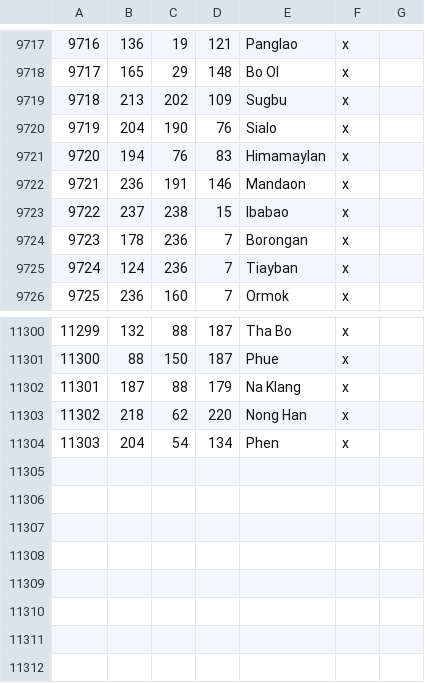
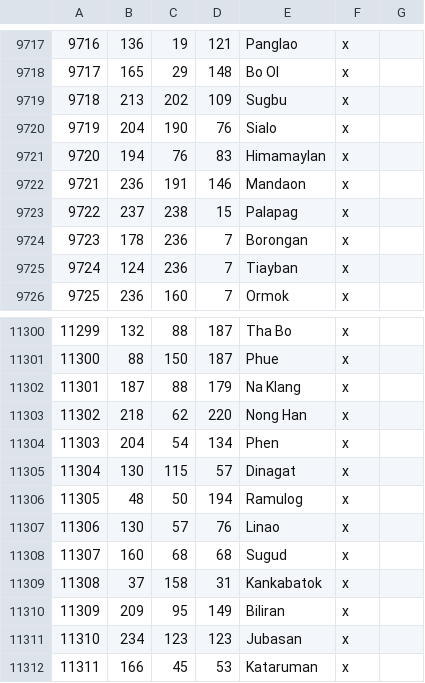
Before and after one commit to Rajas-of-Indochina/mod, a CSV file: indochina/map_data/definition.csv, drawn as a sheet; only a part is shown, gaps mark what is left out.

```diff
--- a/indochina/map_data/definition.csv
+++ b/indochina/map_data/definition.csv
@@ -9722,3 +9722,3 @@
 9721;236;191;146;Mandaon;x;
-9722;237;238;15;Ibabao;x;
+9722;237;238;15;Palapag;x;
 9723;178;236;7;Borongan;x;
@@ -11304 +11304,9 @@
 11303;204;54;134;Phen;x;
+11304;130;115;57;Dinagat;x;
+11305;48;50;194;Ramulog;x;
+11306;130;57;76;Linao;x;
+11307;160;68;68;Sugud;x;
+11308;37;158;31;Kankabatok;x;
+11309;209;95;149;Biliran;x;
+11310;234;123;123;Jubasan;x;
+11311;166;45;53;Kataruman;x;
```
Also changed, not shown: 9 other files.
